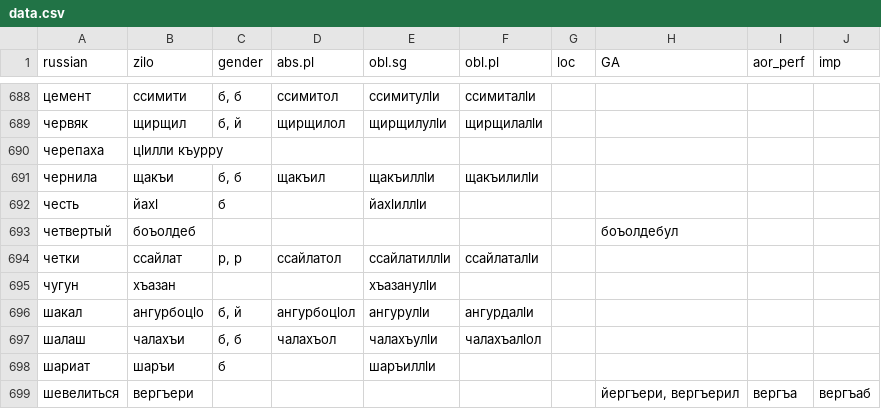
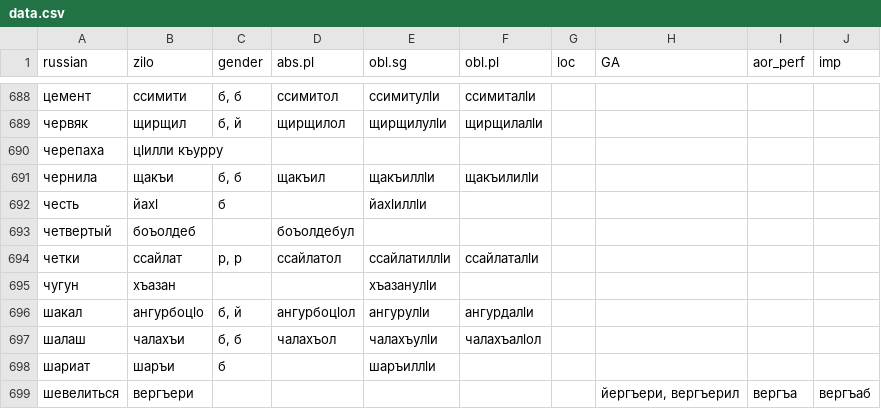
Before and after one commit to LingConLab/zilo_dictionary, a CSV file: data/data.csv, drawn as a sheet; only a part is shown, gaps mark what is left out.

```diff
--- a/data/data.csv
+++ b/data/data.csv
@@ -692,3 +692,3 @@ russian,zilo,gender,abs.pl,obl.sg,obl.pl,loc,GA,aor_perf,imp
 честь,йахӏ,б,,йахӏиллӏи,,,,,
-четвертый,боъолдеб,,,,,,боъолдебул,,
+четвертый,боъолдеб,,боъолдебул,,,,,,
 четки,ссайлат,"р, р",ссайлатол,ссайлатиллӏи,ссайлаталӏи,,,,
```
Also changed, not shown: 2 other files.
